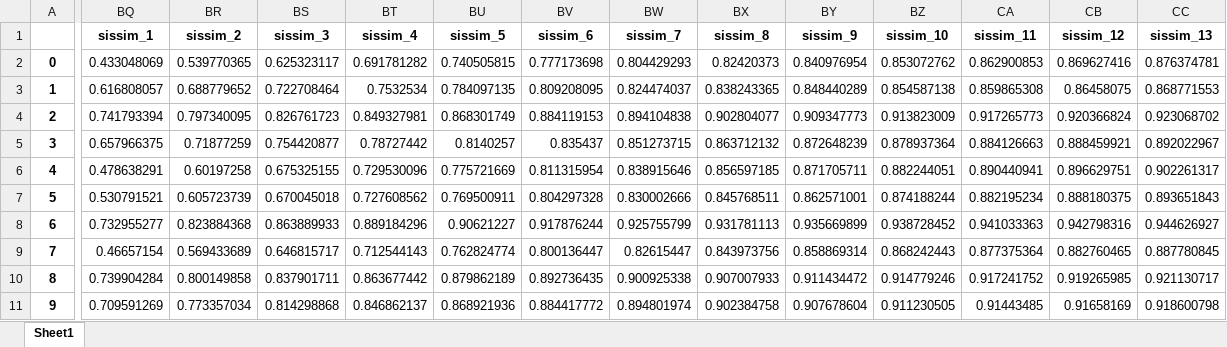
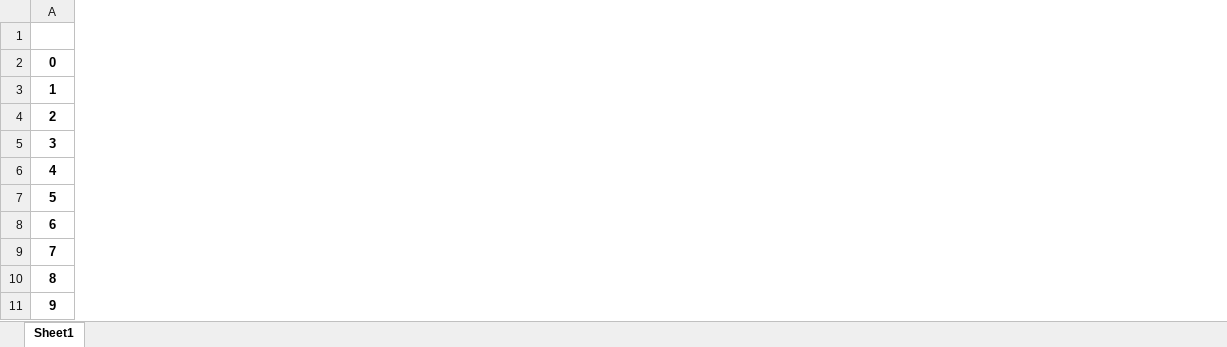
Before and after one commit to Tomatzikli/Lossy-image-compression-using-semantic-analysis-and-RNN, an Excel workbook: results/test_only_rnn.xlsx, sheet Sheet1, drawn as a sheet; only a part is shown, gaps mark what is left out; values as stored, in another font and other column widths than the file's, no borders; the diff covers the shown part only; the diff names each change by its address in the sheet, - before the commit and + after, or states it on an @@ line.

Commit message:
results rnn sissim fixed

```diff
--- a/results/test_only_rnn.xlsx (sheet Sheet1)
+++ b/results/test_only_rnn.xlsx (sheet Sheet1)
-column BQ (sissim_1), rows 2-11: 0.433048069 | 0.616808057 | 0.741793394 | 0.657966375 | 0.478638291 | 0.530791521 | 0.732955277 | 0.46657154 | 0.739904284 | 0.709591269
-column BR (sissim_2), rows 2-11: 0.539770365 | 0.688779652 | 0.797340095 | 0.71877259 | 0.60197258 | 0.605723739 | 0.823884368 | 0.569433689 | 0.800149858 | 0.773357034
-column BS (sissim_3), rows 2-11: 0.625323117 | 0.722708464 | 0.826761723 | 0.754420877 | 0.675325155 | 0.670045018 | 0.863889933 | 0.646815717 | 0.837901711 | 0.814298868
-column BT (sissim_4), rows 2-11: 0.691781282 | 0.7532534 | 0.849327981 | 0.78727442 | 0.729530096 | 0.727608562 | 0.889184296 | 0.712544143 | 0.863677442 | 0.846862137
-column BU (sissim_5), rows 2-11: 0.740505815 | 0.784097135 | 0.868301749 | 0.8140257 | 0.775721669 | 0.769500911 | 0.90621227 | 0.762824774 | 0.879862189 | 0.868921936
-column BV (sissim_6), rows 2-11: 0.777173698 | 0.809208095 | 0.884119153 | 0.835437 | 0.811315954 | 0.804297328 | 0.917876244 | 0.800136447 | 0.892736435 | 0.884417772
-column BW (sissim_7), rows 2-11: 0.804429293 | 0.824474037 | 0.894104838 | 0.851273715 | 0.838915646 | 0.830002666 | 0.925755799 | 0.82615447 | 0.900925338 | 0.894801974
-column BX (sissim_8), rows 2-11: 0.82420373 | 0.838243365 | 0.902804077 | 0.863712132 | 0.856597185 | 0.845768511 | 0.931781113 | 0.843973756 | 0.907007933 | 0.902384758
-column BY (sissim_9), rows 2-11: 0.840976954 | 0.848440289 | 0.909347773 | 0.872648239 | 0.871705711 | 0.862571001 | 0.935669899 | 0.858869314 | 0.911434472 | 0.907678604
-column BZ (sissim_10), rows 2-11: 0.853072762 | 0.854587138 | 0.913823009 | 0.878937364 | 0.882244051 | 0.874188244 | 0.938728452 | 0.868242443 | 0.914779246 | 0.911230505
-column CA (sissim_11), rows 2-11: 0.862900853 | 0.859865308 | 0.917265773 | 0.884126663 | 0.890440941 | 0.882195234 | 0.941033363 | 0.877375364 | 0.917241752 | 0.91443485
-column CB (sissim_12), rows 2-11: 0.869627416 | 0.86458075 | 0.920366824 | 0.888459921 | 0.896629751 | 0.888180375 | 0.942798316 | 0.882760465 | 0.919265985 | 0.91658169
-column CC (sissim_13), rows 2-11: 0.876374781 | 0.868771553 | 0.923068702 | 0.892022967 | 0.902261317 | 0.893651843 | 0.944626927 | 0.887780845 | 0.921130717 | 0.918600798
```
Also changed, not shown: 11 removed columns elsewhere in this sheet, 1 other file.
